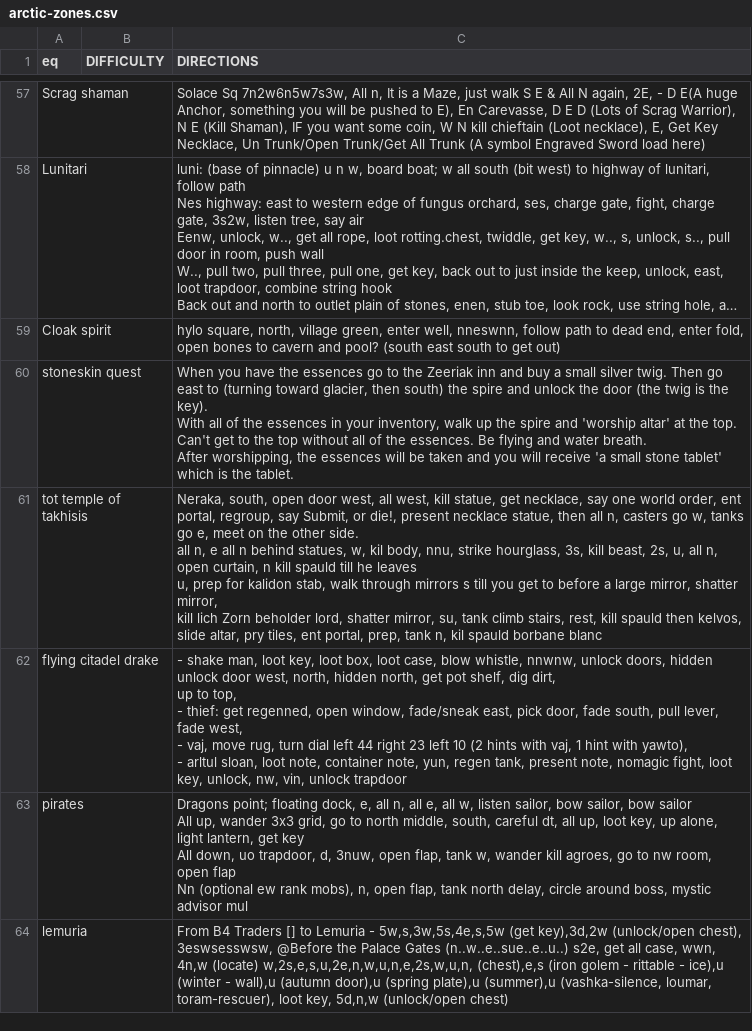
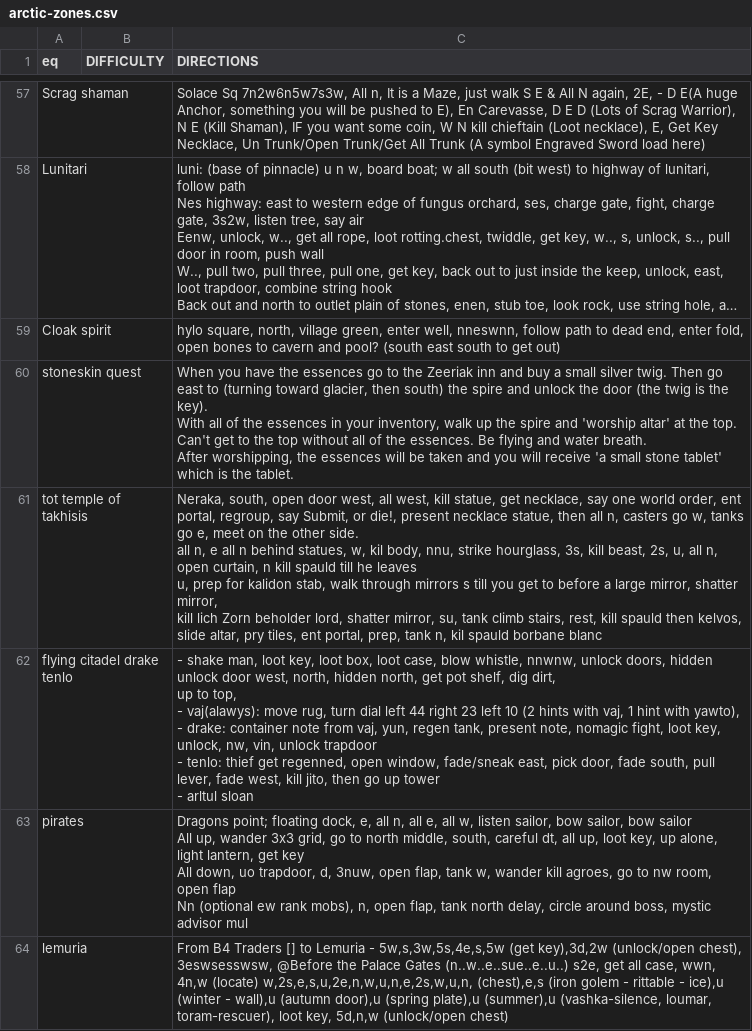
Before and after one commit to wanfamilia/arcticbots, a CSV file: arctic-zones.csv, drawn as a sheet; only a part is shown, gaps mark what is left out; long unchanged cells end in ….

```diff
--- a/arctic-zones.csv
+++ b/arctic-zones.csv
@@ -333,7 +333,8 @@ kill lich Zorn beholder lord, shatter mirror, su, tank climb stairs, rest, kill
 slide altar, pry tiles, ent portal, prep, tank n, kil spauld borbane blanc"
-flying citadel drake,,"- shake man, loot key, loot box, loot case, blow whistle, nnwnw, unlock doors, hidden unlock door west, north, hidden north, get pot shelf, dig dirt,
-up to top,
-- thief: get regenned, open window, fade/sneak east, pick door, fade south, pull lever, fade west,
-- vaj, move rug, turn dial left 44 right 23 left 10 (2 hints with vaj, 1 hint with yawto),
-- arltul sloan, loot note, container note, yun, regen tank, present note, nomagic fight, loot key, unlock, nw, vin, unlock trapdoor"
+flying citadel drake tenlo,,"- shake man, loot key, loot box, loot case, blow whistle, nnwnw, unlock doors, hidden unlock door west, north, hidden north, get pot shelf, dig dirt,
+up to top,
+- vaj(alawys): move rug, turn dial left 44 right 23 left 10 (2 hints with vaj, 1 hint with yawto),
+- drake: container note from vaj, yun, regen tank, present note, nomagic fight, loot key, unlock, nw, vin, unlock trapdoor
+- tenlo: thief get regenned, open window, fade/sneak east, pick door, fade south, pull lever, fade west, kill jito, then go up tower
+- arltul sloan"
 pirates,,"Dragons point; floating dock, e, all n, all e, all w, listen sailor, bow sailor, bow sailor
```
Also changed, not shown: 4 other files.
